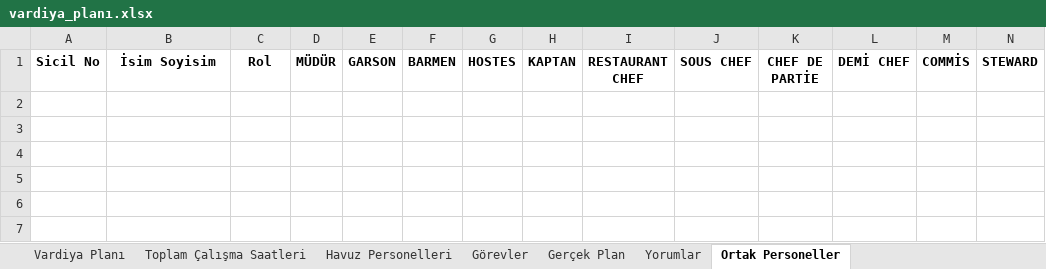
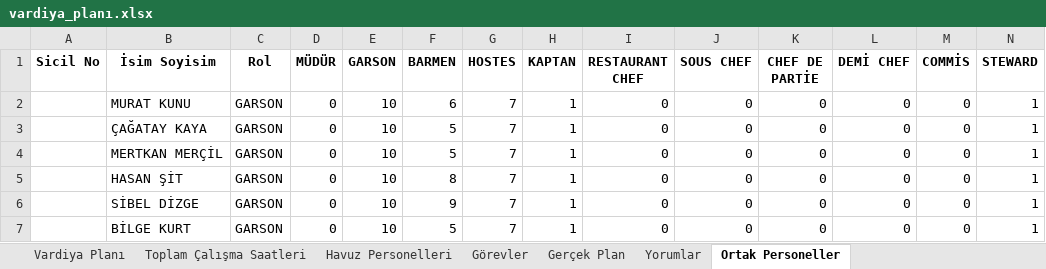
Before and after one commit to tturan6446/testtest, an Excel workbook: vardiya_planı.xlsx, sheet Ortak Personeller, drawn as a sheet; only a part is shown; values as stored, in another font and other column widths than the file's, no borders; rows hold the shown columns only; the diff names each change by its address in the sheet, - before the commit and + after, or states it on an @@ line.

```diff
--- a/vardiya_planı.xlsx (sheet Ortak Personeller)
+++ b/vardiya_planı.xlsx (sheet Ortak Personeller)
+row 2:  | MURAT KUNU | GARSON | 0 | 10 | 6 | 7 | 1 | 0 | 0 | 0 | 0 | 0 | 1
+row 3:  | ÇAĞATAY KAYA | GARSON | 0 | 10 | 5 | 7 | 1 | 0 | 0 | 0 | 0 | 0 | 1
+row 4:  | MERTKAN MERÇİL | GARSON | 0 | 10 | 5 | 7 | 1 | 0 | 0 | 0 | 0 | 0 | 1
+row 5:  | HASAN ŞİT | GARSON | 0 | 10 | 8 | 7 | 1 | 0 | 0 | 0 | 0 | 0 | 1
+row 6:  | SİBEL DİZGE | GARSON | 0 | 10 | 9 | 7 | 1 | 0 | 0 | 0 | 0 | 0 | 1
+row 7:  | BİLGE KURT | GARSON | 0 | 10 | 5 | 7 | 1 | 0 | 0 | 0 | 0 | 0 | 1
```
Also changed, not shown: sheet Vardiya Planı, sheet Toplam Çalışma Saatleri, sheet Havuz Personelleri.
